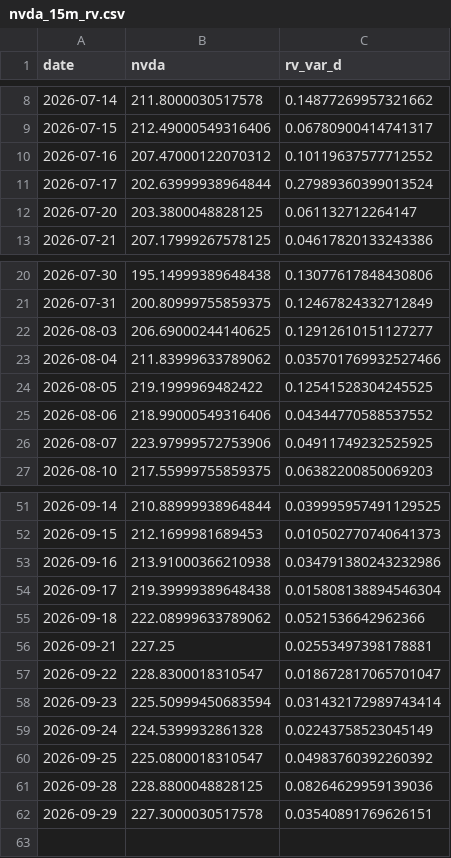
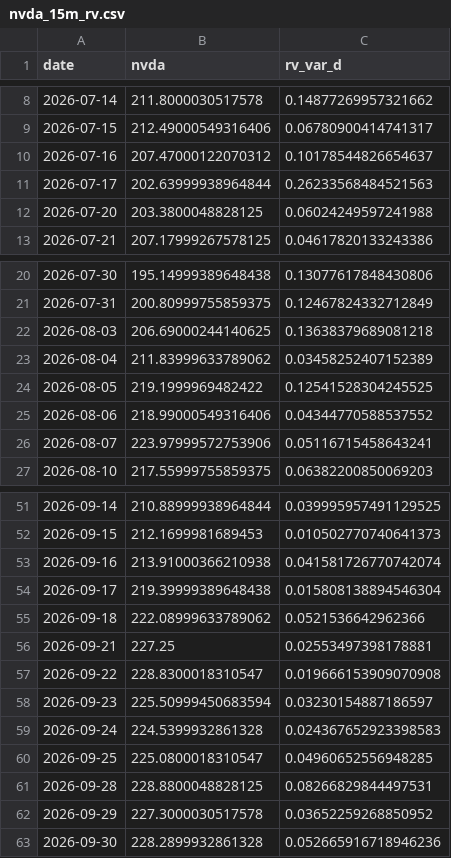
Before and after one commit to ThibautJoncour/BacktestCourse, a CSV file: nvda_15m_rv.csv, drawn as a sheet; only a part is shown, gaps mark what is left out; the diff covers the shown part only.

Commit message:
Refresh NVDA RV, Stability prices and news for 2026-10-01

```diff
--- a/nvda_15m_rv.csv
+++ b/nvda_15m_rv.csv
@@ -9,5 +9,5 @@ date,nvda,rv_var_d
 2026-07-15,212.49000549316406,0.06780900414741317
-2026-07-16,207.47000122070312,0.10119637577712552
-2026-07-17,202.63999938964844,0.27989360399013524
-2026-07-20,203.3800048828125,0.061132712264147
+2026-07-16,207.47000122070312,0.10178544826654637
+2026-07-17,202.63999938964844,0.26233568484521563
+2026-07-20,203.3800048828125,0.06024249597241988
 2026-07-21,207.17999267578125,0.04617820133243386
@@ -21,7 +21,7 @@ date,nvda,rv_var_d
 2026-07-31,200.80999755859375,0.12467824332712849
-2026-08-03,206.69000244140625,0.12912610151127277
-2026-08-04,211.83999633789062,0.035701769932527466
+2026-08-03,206.69000244140625,0.13638379689081218
+2026-08-04,211.83999633789062,0.03458252407152389
 2026-08-05,219.1999969482422,0.12541528304245525
 2026-08-06,218.99000549316406,0.04344770588537552
-2026-08-07,223.97999572753906,0.04911749232525925
+2026-08-07,223.97999572753906,0.05116715458643241
 2026-08-10,217.55999755859375,0.06382200850069203
@@ -52,3 +52,3 @@ date,nvda,rv_var_d
 2026-09-15,212.1699981689453,0.010502770740641373
-2026-09-16,213.91000366210938,0.034791380243232986
+2026-09-16,213.91000366210938,0.041581726770742074
 2026-09-17,219.39999389648438,0.015808138894546304
@@ -56,7 +56,8 @@ date,nvda,rv_var_d
 2026-09-21,227.25,0.02553497398178881
-2026-09-22,228.8300018310547,0.018672817065701047
-2026-09-23,225.50999450683594,0.031432172989743414
-2026-09-24,224.5399932861328,0.02243758523045149
-2026-09-25,225.0800018310547,0.04983760392260392
-2026-09-28,228.8800048828125,0.08264629959139036
-2026-09-29,227.3000030517578,0.03540891769626151
+2026-09-22,228.8300018310547,0.019666153909070908
+2026-09-23,225.50999450683594,0.03230154887186597
+2026-09-24,224.5399932861328,0.024367652923398583
+2026-09-25,225.0800018310547,0.04960652556948285
+2026-09-28,228.8800048828125,0.08266829844497531
+2026-09-29,227.3000030517578,0.03652259268850952
+2026-09-30,228.2899932861328,0.052665916718946236
```
Also changed, not shown: 4 edited cells elsewhere in this file, 1 other file.
